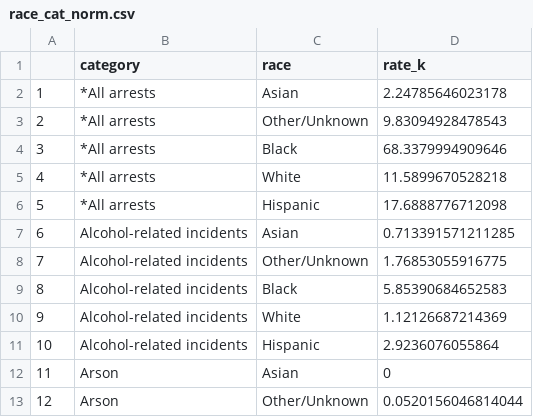
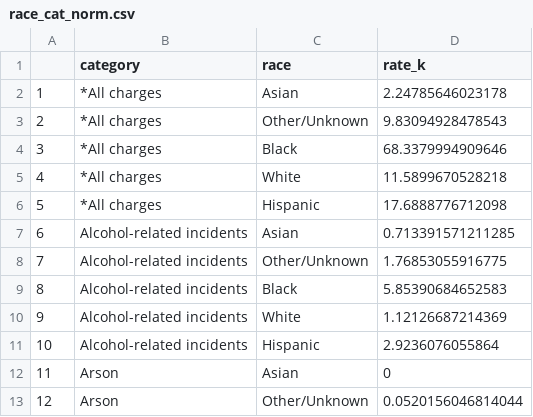
Before and after one commit to Yolo-People-Power/yolo-public-safety, a CSV file: davis/data/generated/race_cat_norm.csv, drawn as a sheet; only a part is shown.

```diff
--- a/davis/data/generated/race_cat_norm.csv
+++ b/davis/data/generated/race_cat_norm.csv
@@ -1,7 +1,7 @@
 "","category","race","rate_k"
-"1","*All arrests","Asian",2.24785646023178
-"2","*All arrests","Other/Unknown",9.83094928478543
-"3","*All arrests","Black",68.3379994909646
-"4","*All arrests","White",11.5899670528218
-"5","*All arrests","Hispanic",17.6888776712098
+"1","*All charges","Asian",2.24785646023178
+"2","*All charges","Other/Unknown",9.83094928478543
+"3","*All charges","Black",68.3379994909646
+"4","*All charges","White",11.5899670528218
+"5","*All charges","Hispanic",17.6888776712098
 "6","Alcohol-related incidents","Asian",0.713391571211285
```
Also changed, not shown: davis/data/generated/davis_charge_cat.csv, davis/data/generated/race_cat_pop.csv, 14 other files.
